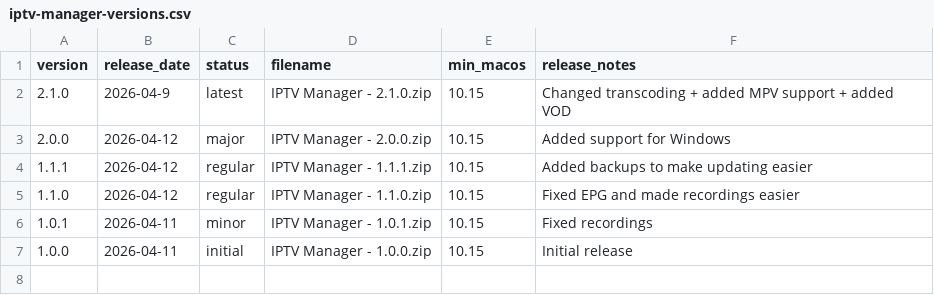
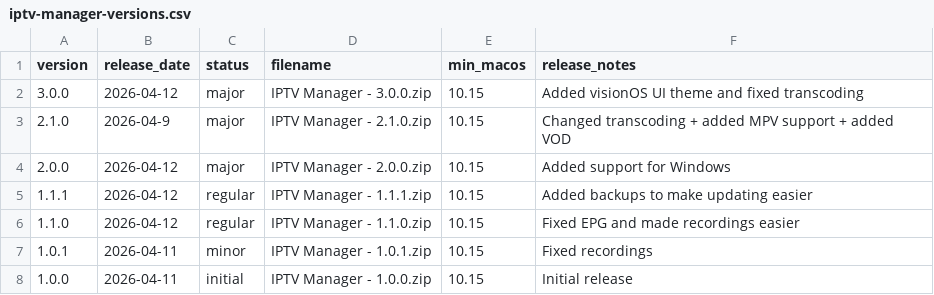
Before and after one commit to tobyjones1512/tobyjones1512.github.io, a CSV file: software/downloads/iptv-manager-versions.csv, drawn as a sheet.

Commit message:
added version 3

```diff
--- a/software/downloads/iptv-manager-versions.csv
+++ b/software/downloads/iptv-manager-versions.csv
@@ -1,3 +1,4 @@
 version,release_date,status,filename,min_macos,release_notes
-2.1.0,2026-04-9,latest,IPTV Manager - 2.1.0.zip,10.15,Changed transcoding + added MPV support + added VOD
+3.0.0,2026-04-12,major,IPTV Manager - 3.0.0.zip,10.15,Added visionOS UI theme and fixed transcoding
+2.1.0,2026-04-9,major,IPTV Manager - 2.1.0.zip,10.15,Changed transcoding + added MPV support + added VOD
 2.0.0,2026-04-12,major,IPTV Manager - 2.0.0.zip,10.15,Added support for Windows
```
Also changed, not shown: 2 other files.
